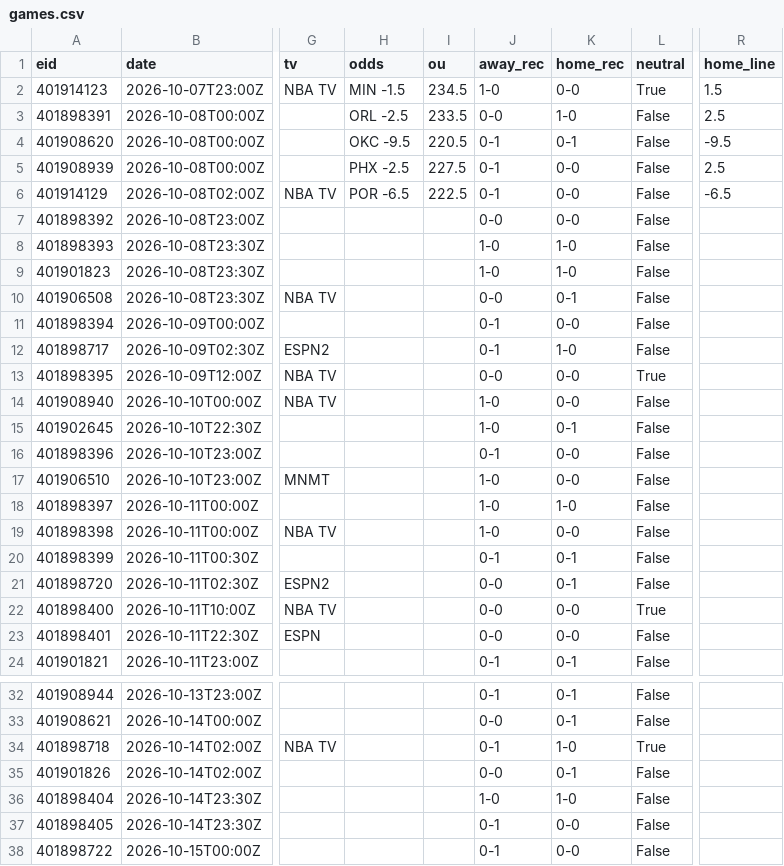
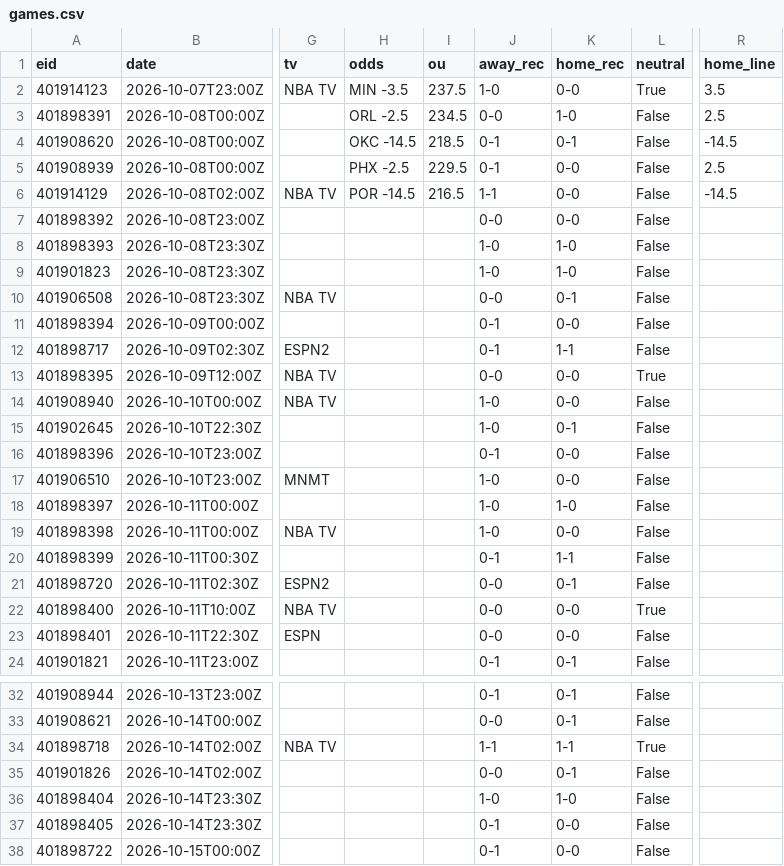
Before and after one commit to 3GO-47/rainman, a CSV file: data/sports/nba/processed/games.csv, drawn as a sheet; only a part is shown, gaps mark what is left out; the diff names each change by its address in the sheet, - before the commit and + after, or states it on an @@ line.

Commit message:
data: NBA dvp / games / projections

```diff
--- a/data/sports/nba/processed/games.csv
+++ b/data/sports/nba/processed/games.csv
-H2 (odds): MIN -1.5
+H2 (odds): MIN -3.5
-I2 (ou): 234.5
+I2 (ou): 237.5
-R2 (home_line): 1.5
+R2 (home_line): 3.5
-I3 (ou): 233.5
+I3 (ou): 234.5
-H4 (odds): OKC -9.5
+H4 (odds): OKC -14.5
-I4 (ou): 220.5
+I4 (ou): 218.5
-R4 (home_line): -9.5
+R4 (home_line): -14.5
-I5 (ou): 227.5
+I5 (ou): 229.5
-H6 (odds): POR -6.5
+H6 (odds): POR -14.5
-I6 (ou): 222.5
+I6 (ou): 216.5
-J6 (away_rec): 0-1
+J6 (away_rec): 1-1
-R6 (home_line): -6.5
+R6 (home_line): -14.5
-K12 (home_rec): 1-0
+K12 (home_rec): 1-1
-K20 (home_rec): 0-1
+K20 (home_rec): 1-1
-J34 (away_rec): 0-1
+J34 (away_rec): 1-1
-K34 (home_rec): 1-0
+K34 (home_rec): 1-1
```
Also changed, not shown: data/sports/nba/processed/dvp.csv, data/sports/nba/processed/projections.csv.
